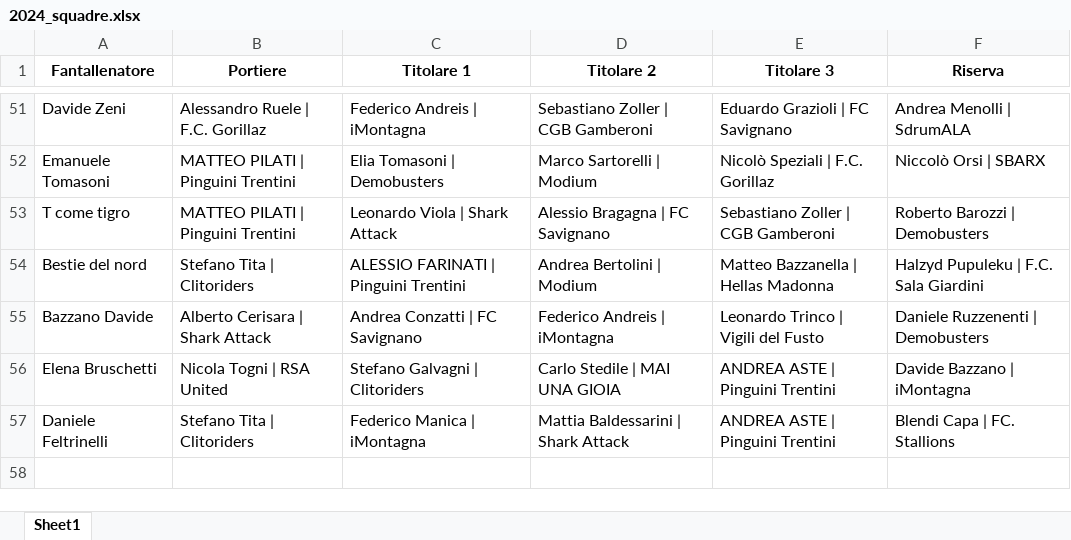
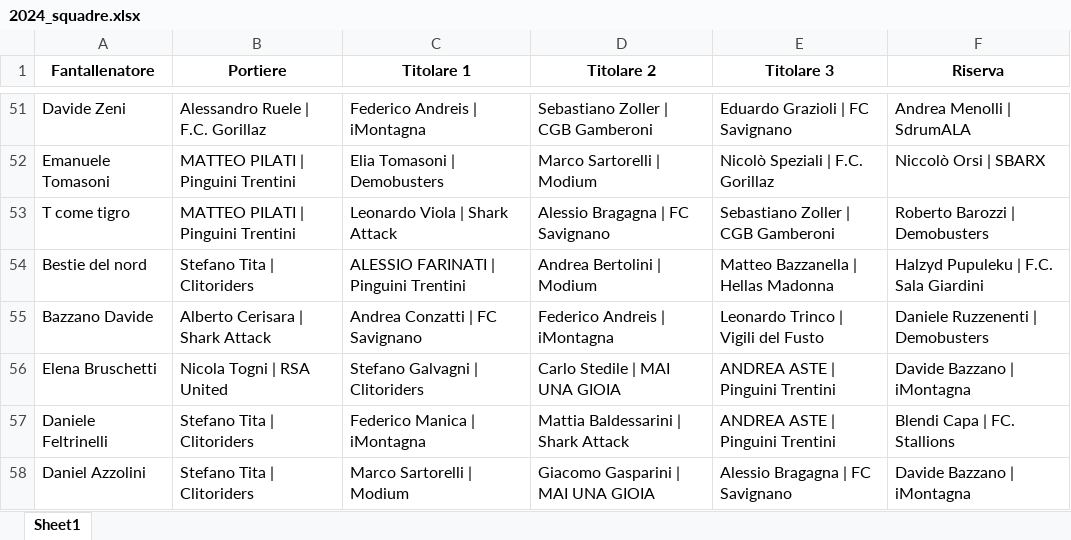
Before and after one commit to chumpblocckami/fantacalciosplash_lizzana, an Excel workbook: assets/2024_squadre.xlsx, sheet Sheet1, drawn as a sheet; only a part is shown, gaps mark what is left out; values as stored, in another font and other column widths than the file's, no borders; the diff names each change by its address in the sheet, - before the commit and + after, or states it on an @@ line.

Commit message:
Added Daniel Azzolini team

```diff
--- a/assets/2024_squadre.xlsx (sheet Sheet1)
+++ b/assets/2024_squadre.xlsx (sheet Sheet1)
+row 58: Daniel Azzolini | Stefano Tita | Clitoriders | Marco Sartorelli | Modium | Giacomo Gasparini | MAI UNA GIOIA | Alessio Bragagna | FC Savignano | Davide Bazzano | iMontagna
```
